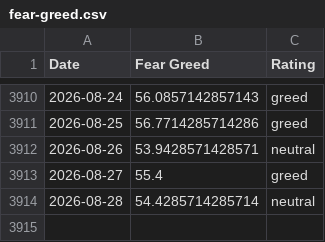
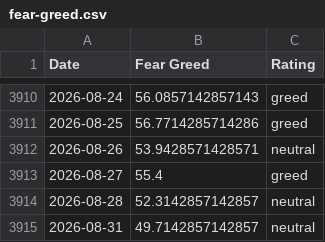
Before and after one commit to Liu6ww/fear-greed-seed, a CSV file: seeds/fear_greed/fear-greed.csv, drawn as a sheet; only a part is shown, gaps mark what is left out.

```diff
--- a/seeds/fear_greed/fear-greed.csv
+++ b/seeds/fear_greed/fear-greed.csv
@@ -3913,2 +3913,3 @@ Date,Fear Greed,Rating
 2026-08-27,55.4,greed
-2026-08-28,54.4285714285714,neutral
+2026-08-28,52.3142857142857,neutral
+2026-08-31,49.7142857142857,neutral
```
